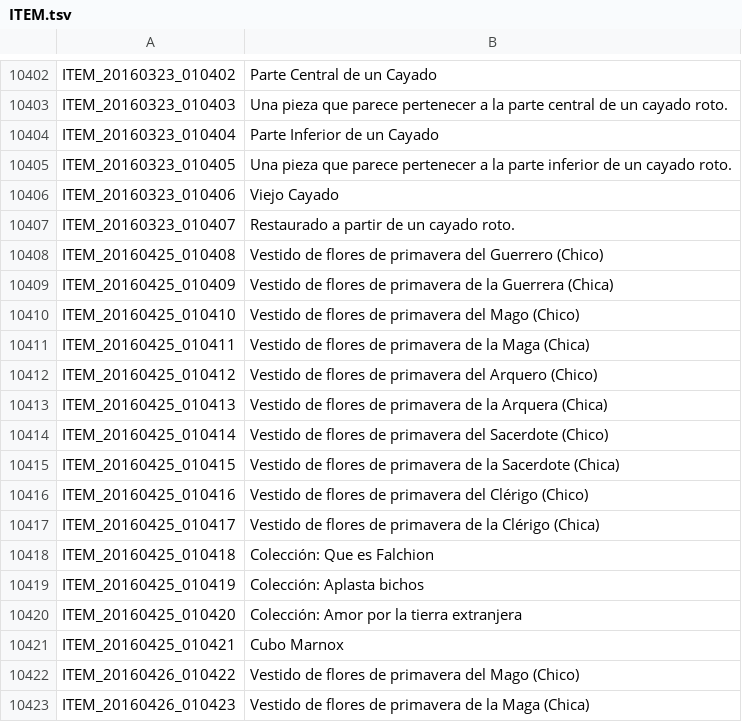
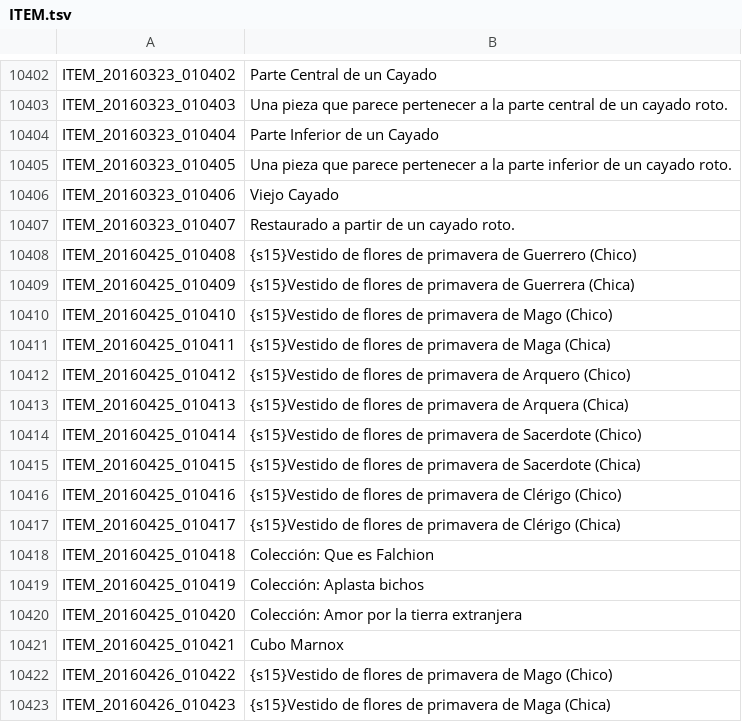
Before and after one commit to TreeOfSavior-Spanish/Spanish-Patch, a TSV file: Spanish/ITEM.tsv, drawn as a sheet; only a part is shown, gaps mark what is left out.

Commit message:
Correcciones en los trajes de primavera

```diff
--- a/Spanish/ITEM.tsv
+++ b/Spanish/ITEM.tsv
@@ -10407,12 +10407,12 @@ ITEM_20160323_010406	Viejo Cayado
 ITEM_20160323_010407	Restaurado a partir de un cayado roto.
-ITEM_20160425_010408	Vestido de flores de primavera del Guerrero (Chico)
-ITEM_20160425_010409	Vestido de flores de primavera de la Guerrera (Chica)
-ITEM_20160425_010410	Vestido de flores de primavera del Mago (Chico)
-ITEM_20160425_010411	Vestido de flores de primavera de la Maga (Chica)
-ITEM_20160425_010412	Vestido de flores de primavera del Arquero (Chico)
-ITEM_20160425_010413	Vestido de flores de primavera de la Arquera (Chica)
-ITEM_20160425_010414	Vestido de flores de primavera del Sacerdote (Chico)
-ITEM_20160425_010415	Vestido de flores de primavera de la Sacerdote (Chica)
-ITEM_20160425_010416	Vestido de flores de primavera del Clérigo (Chico)
-ITEM_20160425_010417	Vestido de flores de primavera de la Clérigo (Chica)
+ITEM_20160425_010408	{s15}Vestido de flores de primavera de Guerrero (Chico)
+ITEM_20160425_010409	{s15}Vestido de flores de primavera de Guerrera (Chica)
+ITEM_20160425_010410	{s15}Vestido de flores de primavera de Mago (Chico)
+ITEM_20160425_010411	{s15}Vestido de flores de primavera de Maga (Chica)
+ITEM_20160425_010412	{s15}Vestido de flores de primavera de Arquero (Chico)
+ITEM_20160425_010413	{s15}Vestido de flores de primavera de Arquera (Chica)
+ITEM_20160425_010414	{s15}Vestido de flores de primavera de Sacerdote (Chico)
+ITEM_20160425_010415	{s15}Vestido de flores de primavera de Sacerdote (Chica)
+ITEM_20160425_010416	{s15}Vestido de flores de primavera de Clérigo (Chico)
+ITEM_20160425_010417	{s15}Vestido de flores de primavera de Clérigo (Chica)
 ITEM_20160425_010418	Colección: Que es Falchion
@@ -10421,3 +10421,3 @@ ITEM_20160425_010420	Colección: Amor por la tierra extranjera
 ITEM_20160425_010421	Cubo Marnox
-ITEM_20160426_010422	Vestido de flores de primavera del Mago (Chico)
-ITEM_20160426_010423	Vestido de flores de primavera de la Maga (Chica)
+ITEM_20160426_010422	{s15}Vestido de flores de primavera de Mago (Chico)
+ITEM_20160426_010423	{s15}Vestido de flores de primavera de Maga (Chica)
```
